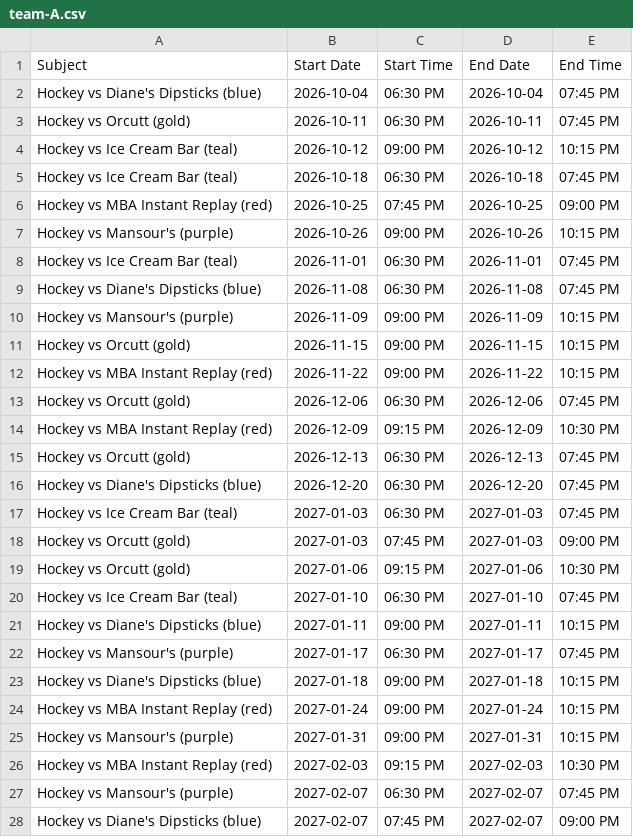
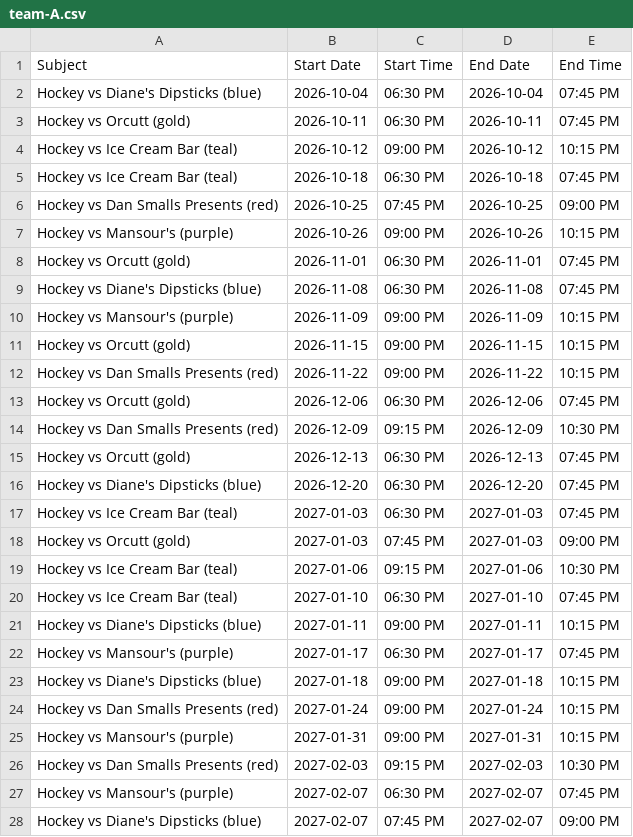
Before and after one commit to suany/scripts, a CSV file: ab-hockey/team-A.csv, drawn as a sheet; only a part is shown.

```diff
--- a/ab-hockey/team-A.csv
+++ b/ab-hockey/team-A.csv
@@ -5,5 +5,5 @@ Hockey vs Ice Cream Bar (teal),2026-10-12,09:00 PM,2026-10-12,10:15 PM
 Hockey vs Ice Cream Bar (teal),2026-10-18,06:30 PM,2026-10-18,07:45 PM
-Hockey vs MBA Instant Replay (red),2026-10-25,07:45 PM,2026-10-25,09:00 PM
+Hockey vs Dan Smalls Presents (red),2026-10-25,07:45 PM,2026-10-25,09:00 PM
 Hockey vs Mansour's (purple),2026-10-26,09:00 PM,2026-10-26,10:15 PM
-Hockey vs Ice Cream Bar (teal),2026-11-01,06:30 PM,2026-11-01,07:45 PM
+Hockey vs Orcutt (gold),2026-11-01,06:30 PM,2026-11-01,07:45 PM
 Hockey vs Diane's Dipsticks (blue),2026-11-08,06:30 PM,2026-11-08,07:45 PM
@@ -11,5 +11,5 @@ Hockey vs Mansour's (purple),2026-11-09,09:00 PM,2026-11-09,10:15 PM
 Hockey vs Orcutt (gold),2026-11-15,09:00 PM,2026-11-15,10:15 PM
-Hockey vs MBA Instant Replay (red),2026-11-22,09:00 PM,2026-11-22,10:15 PM
+Hockey vs Dan Smalls Presents (red),2026-11-22,09:00 PM,2026-11-22,10:15 PM
 Hockey vs Orcutt (gold),2026-12-06,06:30 PM,2026-12-06,07:45 PM
-Hockey vs MBA Instant Replay (red),2026-12-09,09:15 PM,2026-12-09,10:30 PM
+Hockey vs Dan Smalls Presents (red),2026-12-09,09:15 PM,2026-12-09,10:30 PM
 Hockey vs Orcutt (gold),2026-12-13,06:30 PM,2026-12-13,07:45 PM
@@ -18,3 +18,3 @@ Hockey vs Ice Cream Bar (teal),2027-01-03,06:30 PM,2027-01-03,07:45 PM
 Hockey vs Orcutt (gold),2027-01-03,07:45 PM,2027-01-03,09:00 PM
-Hockey vs Orcutt (gold),2027-01-06,09:15 PM,2027-01-06,10:30 PM
+Hockey vs Ice Cream Bar (teal),2027-01-06,09:15 PM,2027-01-06,10:30 PM
 Hockey vs Ice Cream Bar (teal),2027-01-10,06:30 PM,2027-01-10,07:45 PM
@@ -23,5 +23,5 @@ Hockey vs Mansour's (purple),2027-01-17,06:30 PM,2027-01-17,07:45 PM
 Hockey vs Diane's Dipsticks (blue),2027-01-18,09:00 PM,2027-01-18,10:15 PM
-Hockey vs MBA Instant Replay (red),2027-01-24,09:00 PM,2027-01-24,10:15 PM
+Hockey vs Dan Smalls Presents (red),2027-01-24,09:00 PM,2027-01-24,10:15 PM
 Hockey vs Mansour's (purple),2027-01-31,09:00 PM,2027-01-31,10:15 PM
-Hockey vs MBA Instant Replay (red),2027-02-03,09:15 PM,2027-02-03,10:30 PM
+Hockey vs Dan Smalls Presents (red),2027-02-03,09:15 PM,2027-02-03,10:30 PM
 Hockey vs Mansour's (purple),2027-02-07,06:30 PM,2027-02-07,07:45 PM
```
Also changed, not shown: ab-hockey/extras.csv, ab-hockey/schedule.csv, 13 other files.
